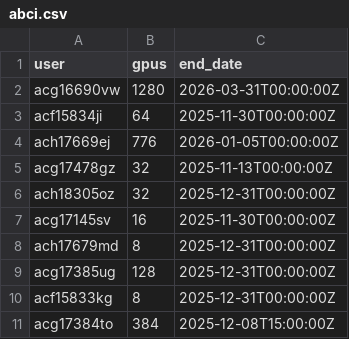
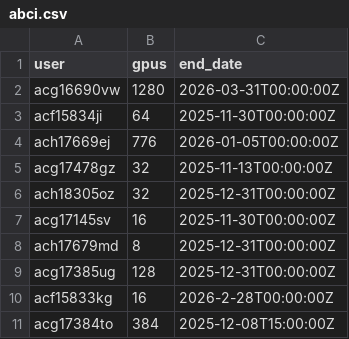
Before and after one commit to llm-jp/cluster-limits, a CSV file: abci.csv, drawn as a sheet.

Commit message:
Update abci.csv
Updated the entry for acf15833kg with new values.

```diff
--- a/abci.csv
+++ b/abci.csv
@@ -9,3 +9,3 @@ ach17679md,8,2025-12-31T00:00:00Z
 acg17385ug,128,2025-12-31T00:00:00Z
-acf15833kg,8,2025-12-31T00:00:00Z
+acf15833kg,16,2026-2-28T00:00:00Z
 acg17384to,384,2025-12-08T15:00:00Z
```
